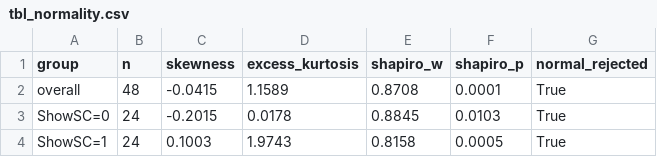
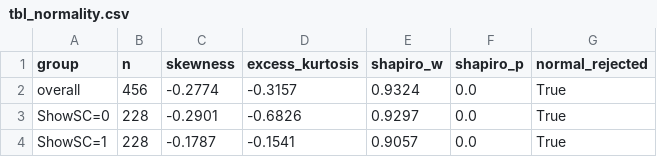
Before and after one commit to Amarows/thesis, a CSV file: results/tables/tbl_normality.csv, drawn as a sheet.

```diff
--- a/results/tables/tbl_normality.csv
+++ b/results/tables/tbl_normality.csv
@@ -1,4 +1,4 @@
 group,n,skewness,excess_kurtosis,shapiro_w,shapiro_p,normal_rejected
-overall,48,-0.0415,1.1589,0.8708,0.0001,True
-ShowSC=0,24,-0.2015,0.0178,0.8845,0.0103,True
-ShowSC=1,24,0.1003,1.9743,0.8158,0.0005,True
+overall,456,-0.2774,-0.3157,0.9324,0.0,True
+ShowSC=0,228,-0.2901,-0.6826,0.9297,0.0,True
+ShowSC=1,228,-0.1787,-0.1541,0.9057,0.0,True
```
Also changed, not shown: results/tables/tbl_descriptive_respondents_freq.csv, results/tables/tbl_h1_main.csv, 16 other files.
